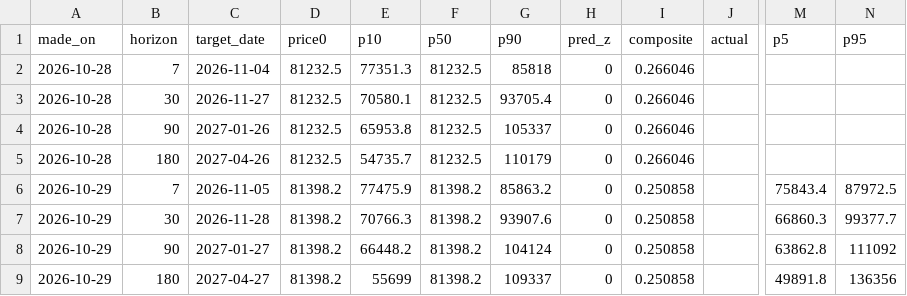
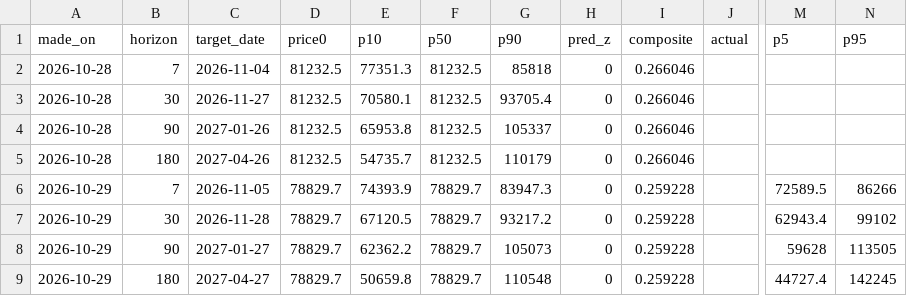
Before and after one commit to wywigacz/bitcoin-predictor, a CSV file: data/forecast_log.csv, drawn as a sheet; only a part is shown, gaps mark what is left out; the diff names each change by its address in the sheet, - before the commit and + after, or states it on an @@ line.

```diff
--- a/data/forecast_log.csv
+++ b/data/forecast_log.csv
-D6:D9 (price0): 81398.2
+D6:D9 (price0): 78829.7
-E6 (p10): 77475.9
+E6 (p10): 74393.9
-F6:F9 (p50): 81398.2
+F6:F9 (p50): 78829.7
-G6 (p90): 85863.2
+G6 (p90): 83947.3
-I6:I9 (composite): 0.250858
+I6:I9 (composite): 0.259228
-M6 (p5): 75843.4
+M6 (p5): 72589.5
-N6 (p95): 87972.5
+N6 (p95): 86266
-E7 (p10): 70766.3
+E7 (p10): 67120.5
-G7 (p90): 93907.6
+G7 (p90): 93217.2
-M7 (p5): 66860.3
+M7 (p5): 62943.4
-N7 (p95): 99377.7
+N7 (p95): 99102
-E8 (p10): 66448.2
+E8 (p10): 62362.2
-G8 (p90): 104124
+G8 (p90): 105073
-M8 (p5): 63862.8
+M8 (p5): 59628
-N8 (p95): 111092
+N8 (p95): 113505
-E9 (p10): 55699
+E9 (p10): 50659.8
-G9 (p90): 109337
+G9 (p90): 110548
-M9 (p5): 49891.8
+M9 (p5): 44727.4
-N9 (p95): 136356
+N9 (p95): 142245
```
Also changed, not shown: data/hacks.csv, data/hl_snapshots.csv, 26 other files.
